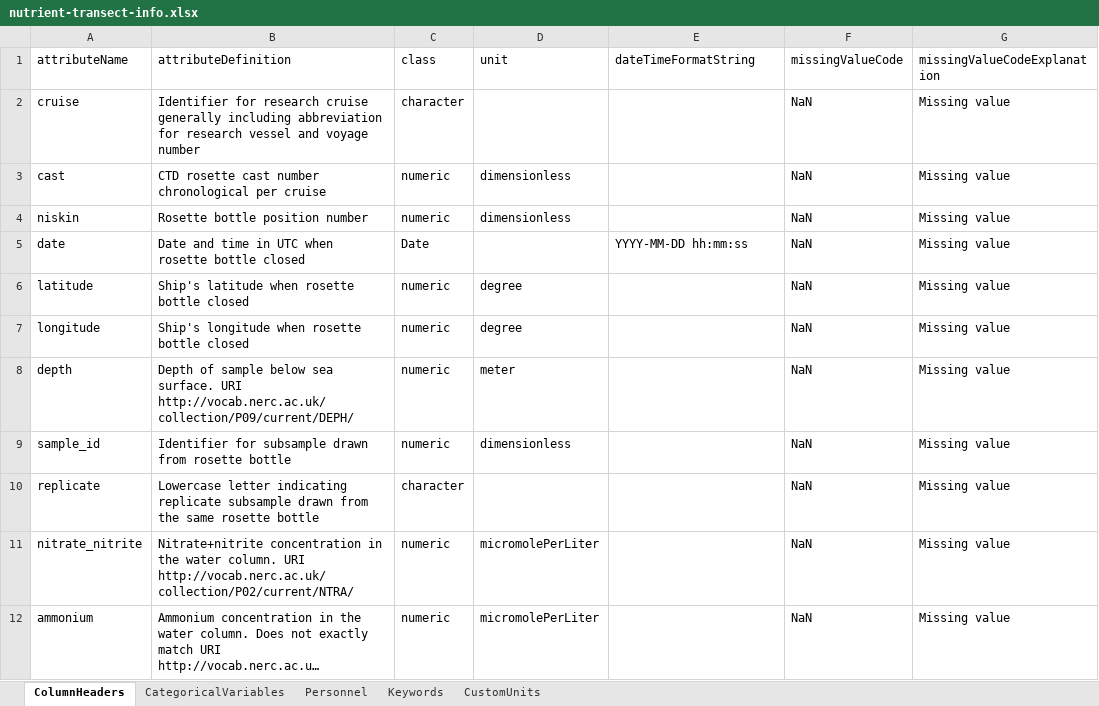
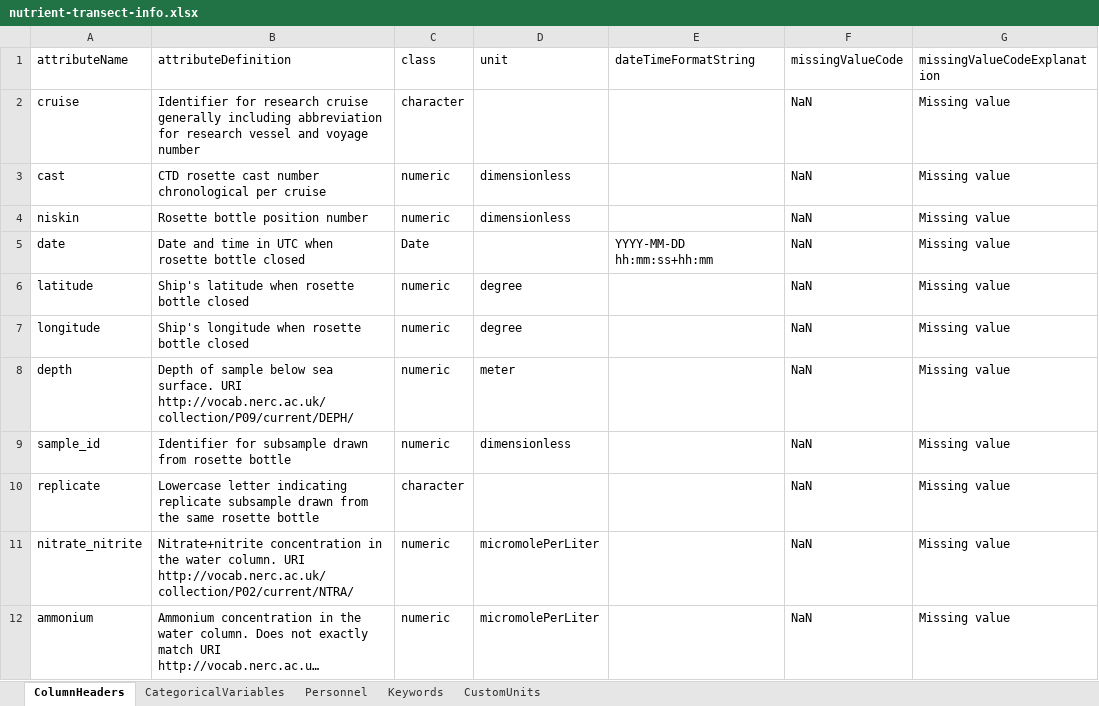
Before and after one commit to WHOIGit/nes-lter-nutrient-transect, an Excel workbook: nutrient-transect-info.xlsx, sheet ColumnHeaders, drawn as a sheet; only a part is shown; long unchanged cells end in …; values as stored, in another font and other column widths than the file's, no borders; the diff names each change by its address in the sheet, - before the commit and + after, or states it on an @@ line.

```diff
--- a/nutrient-transect-info.xlsx (sheet ColumnHeaders)
+++ b/nutrient-transect-info.xlsx (sheet ColumnHeaders)
-E5 (dateTimeFormatString): YYYY-MM-DD hh:mm:ss
+E5 (dateTimeFormatString): YYYY-MM-DD hh:mm:ss+hh:mm
```
Also changed, not shown: 3 other files.
